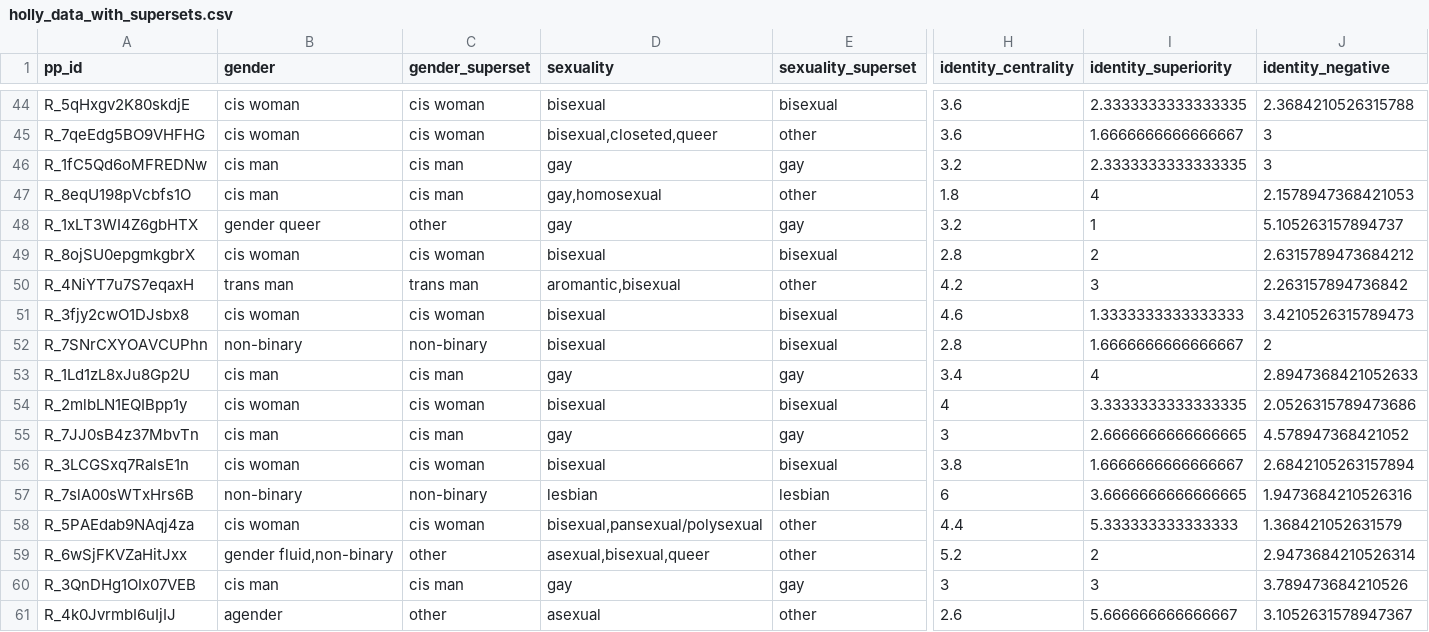
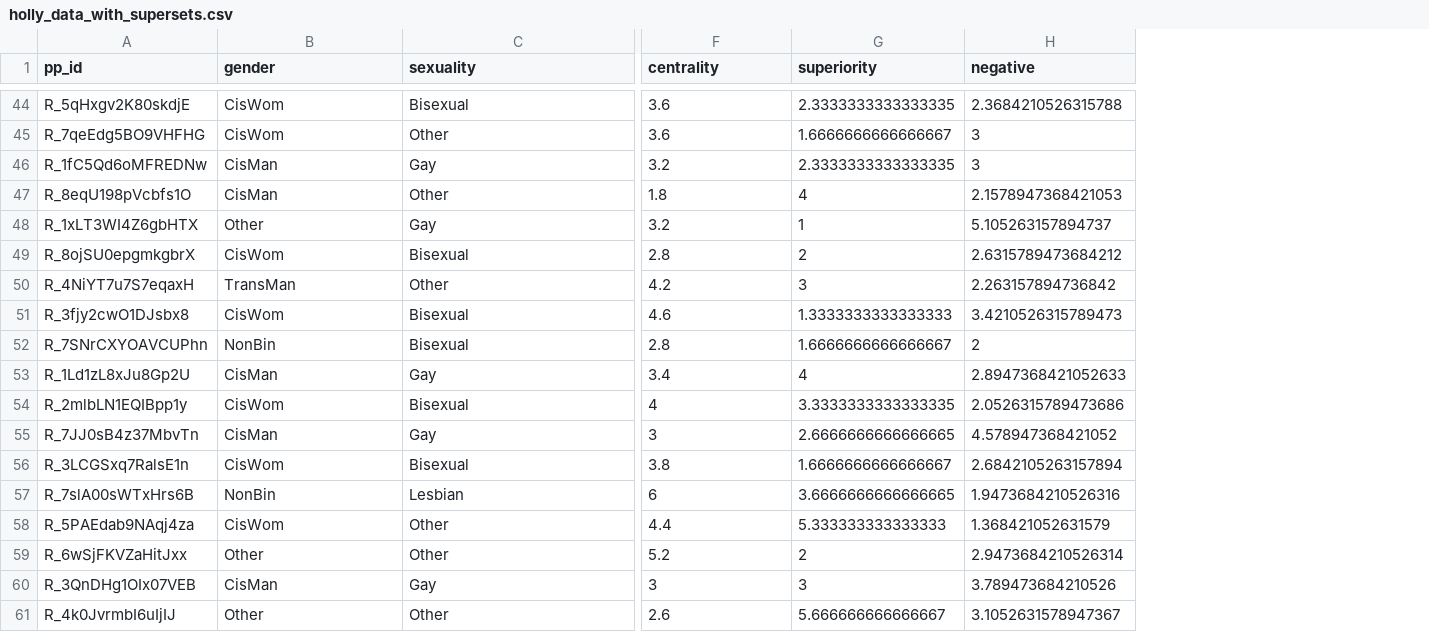
Before and after one commit to mjgreen/holly_regression, a CSV file: holly_data_with_supersets.csv, drawn as a sheet; only a part is shown, gaps mark what is left out; removed rows and columns are numbered as before the commit, all else as after; the diff covers the shown part only; the diff names each change by its address in the sheet, - before the commit and + after, or states it on an @@ line.

```diff
--- a/holly_data_with_supersets.csv
+++ b/holly_data_with_supersets.csv
-column C (gender_superset), rows 44-61: cis woman | cis woman | cis man | cis man | other | cis woman | trans man | cis woman | non-binary | cis man | cis woman | cis man | cis woman | non-binary | cis woman | other | cis man | other
-column E (sexuality_superset), rows 44-61: bisexual | other | gay | other | gay | bisexual | other | bisexual | bisexual | gay | bisexual | gay | bisexual | lesbian | other | other | gay | other
-F1: identity_centrality
+F1: centrality
-G1: identity_superiority
+G1: superiority
-H1: identity_negative
+H1: negative
-B44:B45 (gender): cis woman
+B44:B45 (gender): CisWom
-C44 (sexuality): bisexual
+C44 (sexuality): Bisexual
-C45 (sexuality): bisexual,closeted,queer
+C45 (sexuality): Other
-B46:B47 (gender): cis man
+B46:B47 (gender): CisMan
-C46 (sexuality): gay
+C46 (sexuality): Gay
-C47 (sexuality): gay,homosexual
+C47 (sexuality): Other
-B48 (gender): gender queer
+B48 (gender): Other
-C48 (sexuality): gay
+C48 (sexuality): Gay
-B49 (gender): cis woman
+B49 (gender): CisWom
-C49 (sexuality): bisexual
+C49 (sexuality): Bisexual
-B50 (gender): trans man
+B50 (gender): TransMan
-C50 (sexuality): aromantic,bisexual
+C50 (sexuality): Other
-B51 (gender): cis woman
+B51 (gender): CisWom
-C51:C52 (sexuality): bisexual
+C51:C52 (sexuality): Bisexual
-B52 (gender): non-binary
+B52 (gender): NonBin
-B53 (gender): cis man
+B53 (gender): CisMan
-C53 (sexuality): gay
+C53 (sexuality): Gay
-B54 (gender): cis woman
+B54 (gender): CisWom
-C54 (sexuality): bisexual
+C54 (sexuality): Bisexual
-B55 (gender): cis man
+B55 (gender): CisMan
-C55 (sexuality): gay
+C55 (sexuality): Gay
-B56 (gender): cis woman
+B56 (gender): CisWom
-C56 (sexuality): bisexual
+C56 (sexuality): Bisexual
-B57 (gender): non-binary
+B57 (gender): NonBin
-C57 (sexuality): lesbian
+C57 (sexuality): Lesbian
-B58 (gender): cis woman
+B58 (gender): CisWom
-C58 (sexuality): bisexual,pansexual/polysexual
+C58 (sexuality): Other
-B59 (gender): gender fluid,non-binary
+B59 (gender): Other
-C59 (sexuality): asexual,bisexual,queer
+C59 (sexuality): Other
-B60 (gender): cis man
+B60 (gender): CisMan
-C60 (sexuality): gay
+C60 (sexuality): Gay
-B61 (gender): agender
+B61 (gender): Other
-C61 (sexuality): asexual
+C61 (sexuality): Other
```
Also changed, not shown: 122 edited cells elsewhere in this file, 11 other files.
